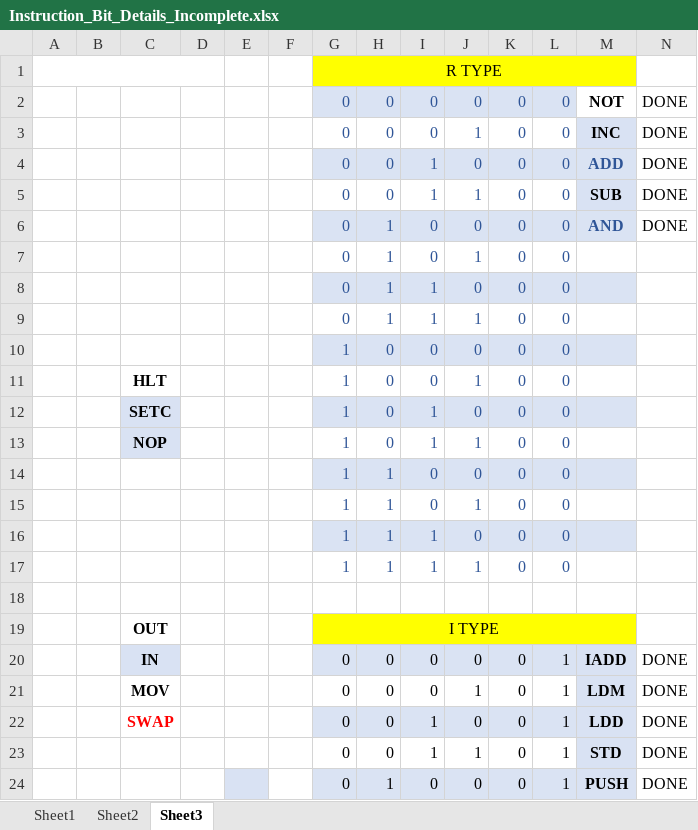
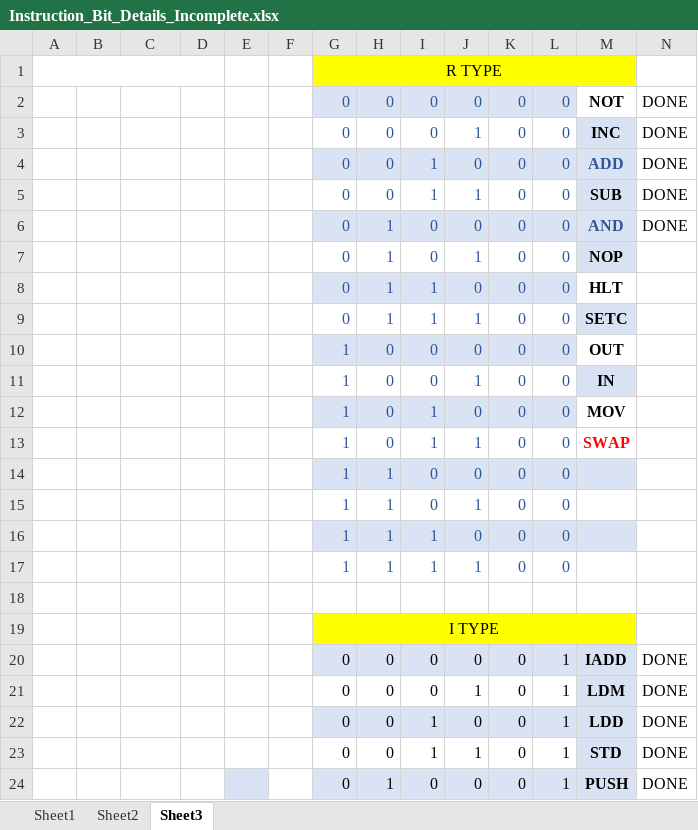
Before and after one commit to MousaMohammad/Piplined-Processor-Computer-Architecture, an Excel workbook: Instruction_Bit_Details_Incomplete.xlsx, sheet Sheet3, drawn as a sheet; only a part is shown; values as stored, in another font and other column widths than the file's, no borders; the diff names each change by its address in the sheet, - before the commit and + after, or states it on an @@ line.

```diff
--- a/Instruction_Bit_Details_Incomplete.xlsx (sheet Sheet3)
+++ b/Instruction_Bit_Details_Incomplete.xlsx (sheet Sheet3)
-M7: (empty)
+M7: NOP
-M7 fill: none
+M7 fill: #D9E2F3
-M8: (empty)
+M8: HLT
-M8 fill: #DAE3F3
+M8 fill: none
-M9: (empty)
+M9: SETC
-M9 fill: none
+M9 fill: #D9E2F3
-M10: (empty)
+M10: OUT
-M10 fill: #DAE3F3
+M10 fill: none
-C11: HLT
+C11: (empty)
-M11: (empty)
+M11: IN
-M11 fill: none
+M11 fill: #D9E2F3
-C12: SETC
+C12: (empty)
-C12:C13 fill: #D9E2F3
+C12:C13 fill: none
-M12: (empty)
+M12: MOV
-M12 fill: #DAE3F3
+M12 fill: none
-C13: NOP
+C13: (empty)
-M13: (empty)
+M13: SWAP
-C19: OUT
+C19: (empty)
-C20: IN
+C20: (empty)
-C20 fill: #D9E2F3
+C20 fill: none
-C21: MOV
+C21: (empty)
-C22: SWAP
+C22: (empty)
```
Also changed, not shown: 2 other files.
